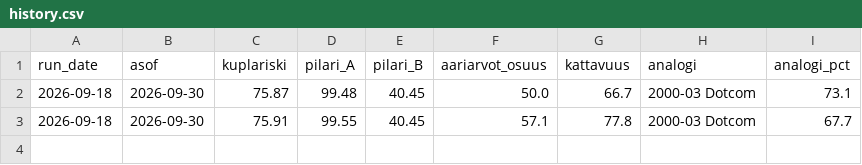
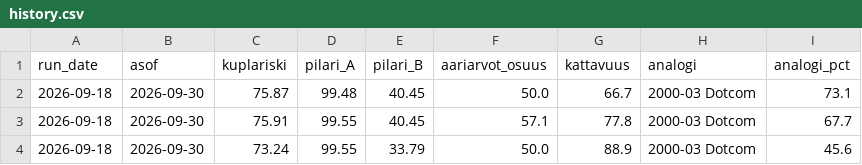
Before and after one commit to santeristenberg-byte/kuplaindikaattori, a CSV file: data/history.csv, drawn as a sheet; the diff names each change by its address in the sheet, - before the commit and + after, or states it on an @@ line.

```diff
--- a/data/history.csv
+++ b/data/history.csv
+row 4: 2026-09-18 | 2026-09-30 | 73.24 | 99.55 | 33.79 | 50.0 | 88.9 | 2000-03 Dotcom | 45.6
```
Also changed, not shown: data/kuplariski_kuukausittain.csv, 2 other files.
